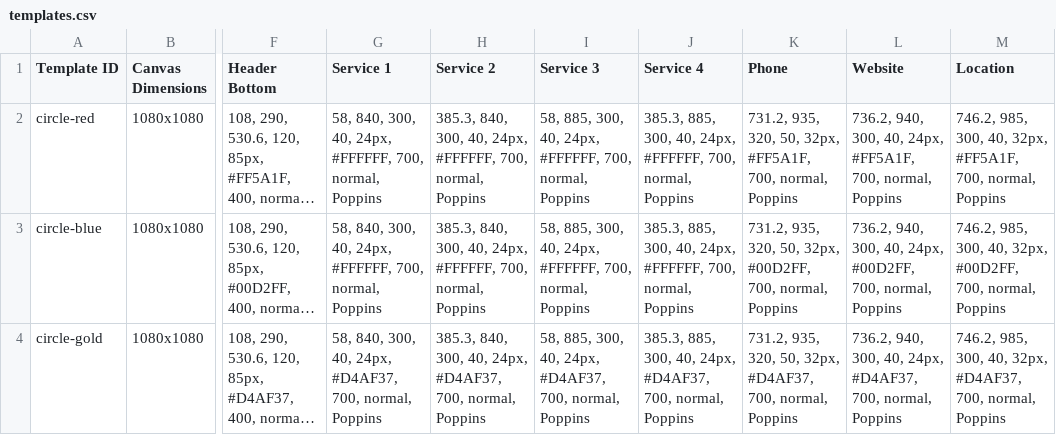
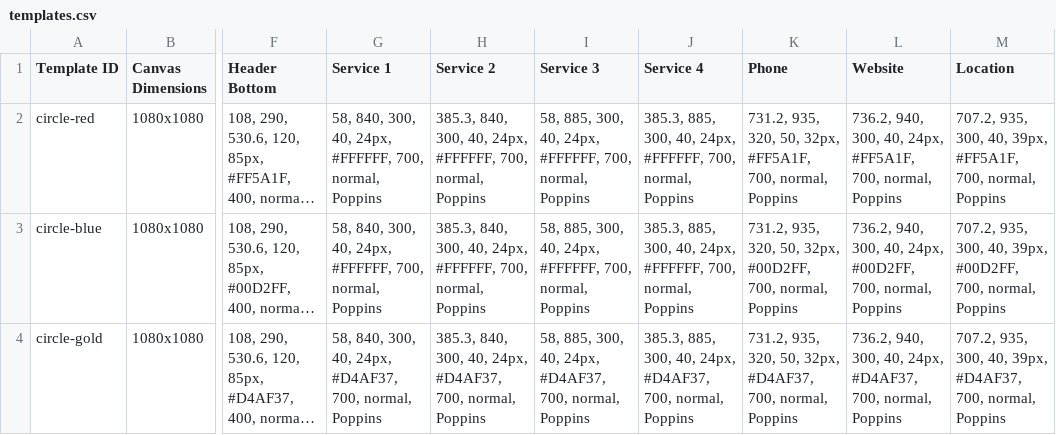
Before and after one commit to jakejmanley-collab/local-service-ads, a CSV file: public/templates.csv, drawn as a sheet; only a part is shown, gaps mark what is left out; long unchanged cells end in …; the diff covers the shown part only; the diff names each change by its address in the sheet, - before the commit and + after, or states it on an @@ line.

Commit message:
Update templates.csv

```diff
--- a/public/templates.csv
+++ b/public/templates.csv
-M2 (Location): 746.2, 985, 300, 40, 32px, #FF5A1F, 700,…
+M2 (Location): 707.2, 935, 300, 40, 39px, #FF5A1F, 700,…
-M3 (Location): 746.2, 985, 300, 40, 32px, #00D2FF, 700,…
+M3 (Location): 707.2, 935, 300, 40, 39px, #00D2FF, 700,…
-M4 (Location): 746.2, 985, 300, 40, 32px, #D4AF37, 700,…
+M4 (Location): 707.2, 935, 300, 40, 39px, #D4AF37, 700,…
```
Also changed, not shown: 7 edited cells elsewhere in this file.
